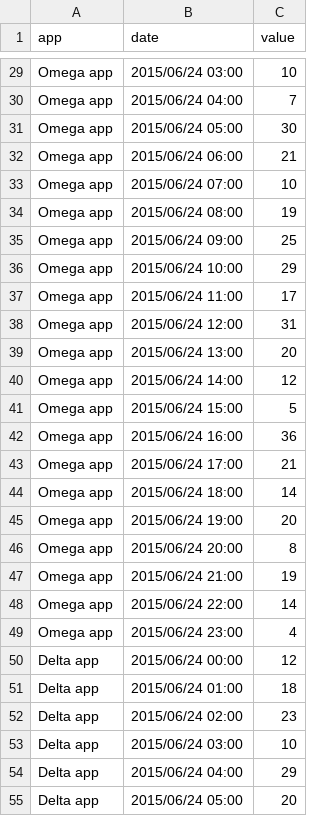
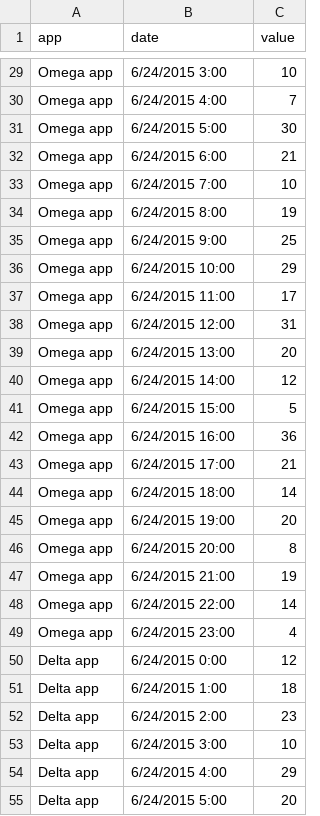
Before and after one commit to farshadff/new-crm, a CSV file: public/js/core/app_sales_heatmap.csv, drawn as a sheet; only a part is shown, gaps mark what is left out; the diff covers the shown part only; the diff names each change by its address in the sheet, - before the commit and + after, or states it on an @@ line.

```diff
--- a/public/js/core/app_sales_heatmap.csv
+++ b/public/js/core/app_sales_heatmap.csv
-B29 (date): 2015/06/24 03:00
+B29 (date): 6/24/2015 3:00
-B30 (date): 2015/06/24 04:00
+B30 (date): 6/24/2015 4:00
-B31 (date): 2015/06/24 05:00
+B31 (date): 6/24/2015 5:00
-B32 (date): 2015/06/24 06:00
+B32 (date): 6/24/2015 6:00
-B33 (date): 2015/06/24 07:00
+B33 (date): 6/24/2015 7:00
-B34 (date): 2015/06/24 08:00
+B34 (date): 6/24/2015 8:00
-B35 (date): 2015/06/24 09:00
+B35 (date): 6/24/2015 9:00
-B36 (date): 2015/06/24 10:00
+B36 (date): 6/24/2015 10:00
-B37 (date): 2015/06/24 11:00
+B37 (date): 6/24/2015 11:00
-B38 (date): 2015/06/24 12:00
+B38 (date): 6/24/2015 12:00
-B39 (date): 2015/06/24 13:00
+B39 (date): 6/24/2015 13:00
-B40 (date): 2015/06/24 14:00
+B40 (date): 6/24/2015 14:00
-B41 (date): 2015/06/24 15:00
+B41 (date): 6/24/2015 15:00
-B42 (date): 2015/06/24 16:00
+B42 (date): 6/24/2015 16:00
-B43 (date): 2015/06/24 17:00
+B43 (date): 6/24/2015 17:00
-B44 (date): 2015/06/24 18:00
+B44 (date): 6/24/2015 18:00
-B45 (date): 2015/06/24 19:00
+B45 (date): 6/24/2015 19:00
-B46 (date): 2015/06/24 20:00
+B46 (date): 6/24/2015 20:00
-B47 (date): 2015/06/24 21:00
+B47 (date): 6/24/2015 21:00
-B48 (date): 2015/06/24 22:00
+B48 (date): 6/24/2015 22:00
-B49 (date): 2015/06/24 23:00
+B49 (date): 6/24/2015 23:00
-B50 (date): 2015/06/24 00:00
+B50 (date): 6/24/2015 0:00
-B51 (date): 2015/06/24 01:00
+B51 (date): 6/24/2015 1:00
-B52 (date): 2015/06/24 02:00
+B52 (date): 6/24/2015 2:00
-B53 (date): 2015/06/24 03:00
+B53 (date): 6/24/2015 3:00
-B54 (date): 2015/06/24 04:00
+B54 (date): 6/24/2015 4:00
-B55 (date): 2015/06/24 05:00
+B55 (date): 6/24/2015 5:00
```
Also changed, not shown: 69 edited cells elsewhere in this file, 7 other files.
